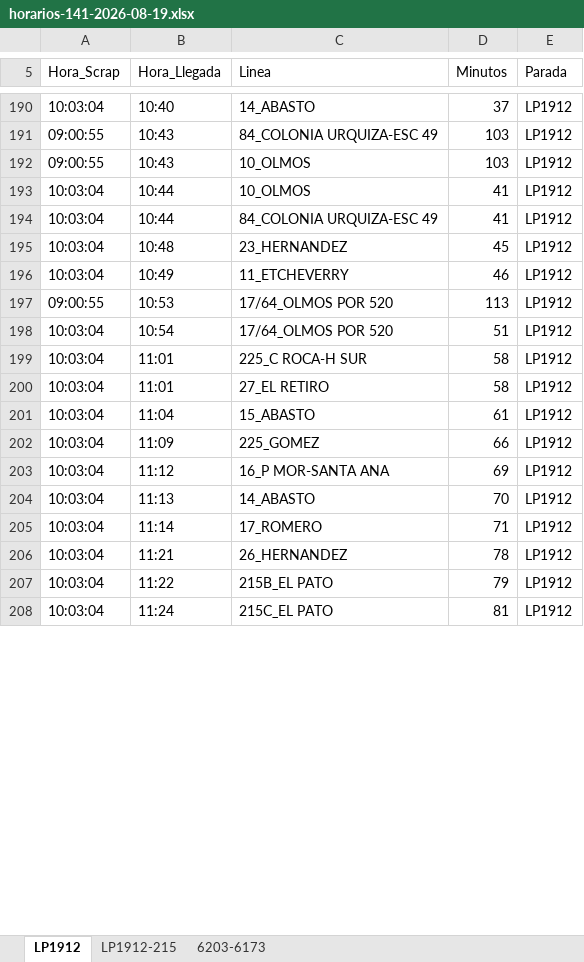
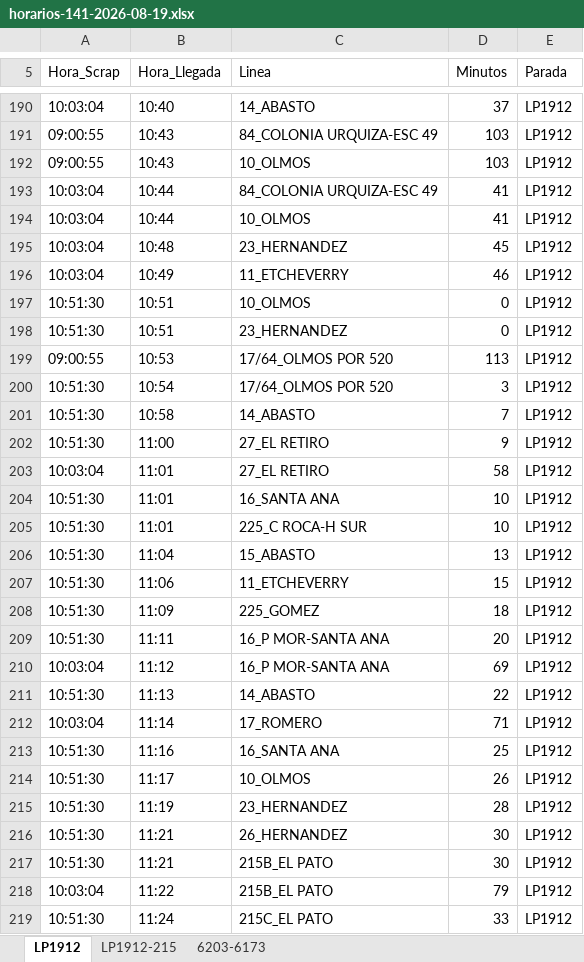
Before and after one commit to palomac00/recolector-cuadradoapp, an Excel workbook: data/horarios-141-2026-08-19.xlsx, sheet LP1912, drawn as a sheet; only a part is shown, gaps mark what is left out; values as stored, in another font and other column widths than the file's, no borders; removed rows and columns are numbered as before the commit, all else as after; the diff covers the shown part only; the diff names each change by its address in the sheet, - before the commit and + after, or states it on an @@ line.

```diff
--- a/data/horarios-141-2026-08-19.xlsx (sheet LP1912)
+++ b/data/horarios-141-2026-08-19.xlsx (sheet LP1912)
@@ row 194 moved to row 193: 10:03:04 @@
+row 197: 10:51:30 | 10:51 | 10_OLMOS | 0 | LP1912
+row 198: 10:51:30 | 10:51 | 23_HERNANDEZ | 0 | LP1912
-A200 (Hora_Scrap): 10:03:04
+A200 (Hora_Scrap): 10:51:30
-D200 (Minutos): 51
+D200 (Minutos): 3
-row 199: 10:03:04 | 11:01 | 225_C ROCA-H SUR | 58 | LP1912
+row 201: 10:51:30 | 10:58 | 14_ABASTO | 7 | LP1912
+row 202: 10:51:30 | 11:00 | 27_EL RETIRO | 9 | LP1912
+row 204: 10:51:30 | 11:01 | 16_SANTA ANA | 10 | LP1912
+row 205: 10:51:30 | 11:01 | 225_C ROCA-H SUR | 10 | LP1912
-A206 (Hora_Scrap): 10:03:04
+A206 (Hora_Scrap): 10:51:30
-D206 (Minutos): 61
+D206 (Minutos): 13
+row 207: 10:51:30 | 11:06 | 11_ETCHEVERRY | 15 | LP1912
-A208 (Hora_Scrap): 10:03:04
+A208 (Hora_Scrap): 10:51:30
-D208 (Minutos): 66
+D208 (Minutos): 18
+row 209: 10:51:30 | 11:11 | 16_P MOR-SANTA ANA | 20 | LP1912
-A211 (Hora_Scrap): 10:03:04
+A211 (Hora_Scrap): 10:51:30
-D211 (Minutos): 70
+D211 (Minutos): 22
+row 213: 10:51:30 | 11:16 | 16_SANTA ANA | 25 | LP1912
+row 214: 10:51:30 | 11:17 | 10_OLMOS | 26 | LP1912
+row 215: 10:51:30 | 11:19 | 23_HERNANDEZ | 28 | LP1912
-A216 (Hora_Scrap): 10:03:04
+A216 (Hora_Scrap): 10:51:30
-D216 (Minutos): 78
+D216 (Minutos): 30
+row 217: 10:51:30 | 11:21 | 215B_EL PATO | 30 | LP1912
-A219 (Hora_Scrap): 10:03:04
+A219 (Hora_Scrap): 10:51:30
-D219 (Minutos): 81
+D219 (Minutos): 33
```
Also changed, not shown: 15 added rows, 11 moved rows and 16 edited cells elsewhere in this sheet, sheet LP1912-215, sheet 6203-6173.
